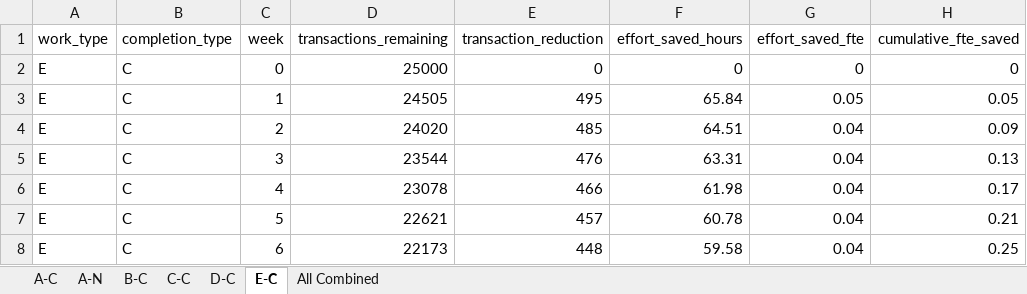
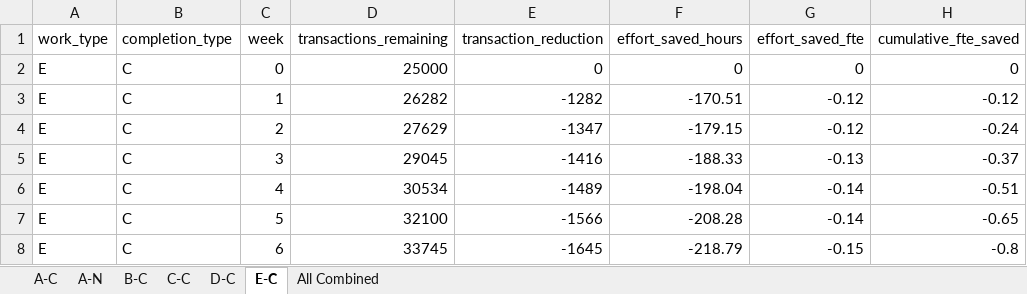
Before and after one commit to dtminnick/growth, an Excel workbook: output/test_output_file.xlsx, sheet E-C, drawn as a sheet; only a part is shown; values as stored, in another font and other column widths than the file's, no borders; the diff covers the shown part only; the diff names each change by its address in the sheet, - before the commit and + after, or states it on an @@ line.

```diff
--- a/output/test_output_file.xlsx (sheet E-C)
+++ b/output/test_output_file.xlsx (sheet E-C)
-D3 (transactions_remaining): 24505
+D3 (transactions_remaining): 26282
-E3 (transaction_reduction): 495
+E3 (transaction_reduction): -1282
-F3 (effort_saved_hours): 65.84
+F3 (effort_saved_hours): -170.51
-G3 (effort_saved_fte): 0.05
+G3 (effort_saved_fte): -0.12
-H3 (cumulative_fte_saved): 0.05
+H3 (cumulative_fte_saved): -0.12
-D4 (transactions_remaining): 24020
+D4 (transactions_remaining): 27629
-E4 (transaction_reduction): 485
+E4 (transaction_reduction): -1347
-F4 (effort_saved_hours): 64.51
+F4 (effort_saved_hours): -179.15
-G4 (effort_saved_fte): 0.04
+G4 (effort_saved_fte): -0.12
-H4 (cumulative_fte_saved): 0.09
+H4 (cumulative_fte_saved): -0.24
-D5 (transactions_remaining): 23544
+D5 (transactions_remaining): 29045
-E5 (transaction_reduction): 476
+E5 (transaction_reduction): -1416
-F5 (effort_saved_hours): 63.31
+F5 (effort_saved_hours): -188.33
-G5 (effort_saved_fte): 0.04
+G5 (effort_saved_fte): -0.13
-H5 (cumulative_fte_saved): 0.13
+H5 (cumulative_fte_saved): -0.37
-D6 (transactions_remaining): 23078
+D6 (transactions_remaining): 30534
-E6 (transaction_reduction): 466
+E6 (transaction_reduction): -1489
-F6 (effort_saved_hours): 61.98
+F6 (effort_saved_hours): -198.04
-G6:G7 (effort_saved_fte): 0.04
+G6:G7 (effort_saved_fte): -0.14
-H6 (cumulative_fte_saved): 0.17
+H6 (cumulative_fte_saved): -0.51
-D7 (transactions_remaining): 22621
+D7 (transactions_remaining): 32100
-E7 (transaction_reduction): 457
+E7 (transaction_reduction): -1566
-F7 (effort_saved_hours): 60.78
+F7 (effort_saved_hours): -208.28
-H7 (cumulative_fte_saved): 0.21
+H7 (cumulative_fte_saved): -0.65
-D8 (transactions_remaining): 22173
+D8 (transactions_remaining): 33745
-E8 (transaction_reduction): 448
+E8 (transaction_reduction): -1645
-F8 (effort_saved_hours): 59.58
+F8 (effort_saved_hours): -218.79
-G8 (effort_saved_fte): 0.04
+G8 (effort_saved_fte): -0.15
-H8 (cumulative_fte_saved): 0.25
+H8 (cumulative_fte_saved): -0.8
```
Also changed, not shown: 230 edited cells elsewhere in this sheet, sheet All Combined, sheet D-C, 2 other files.
